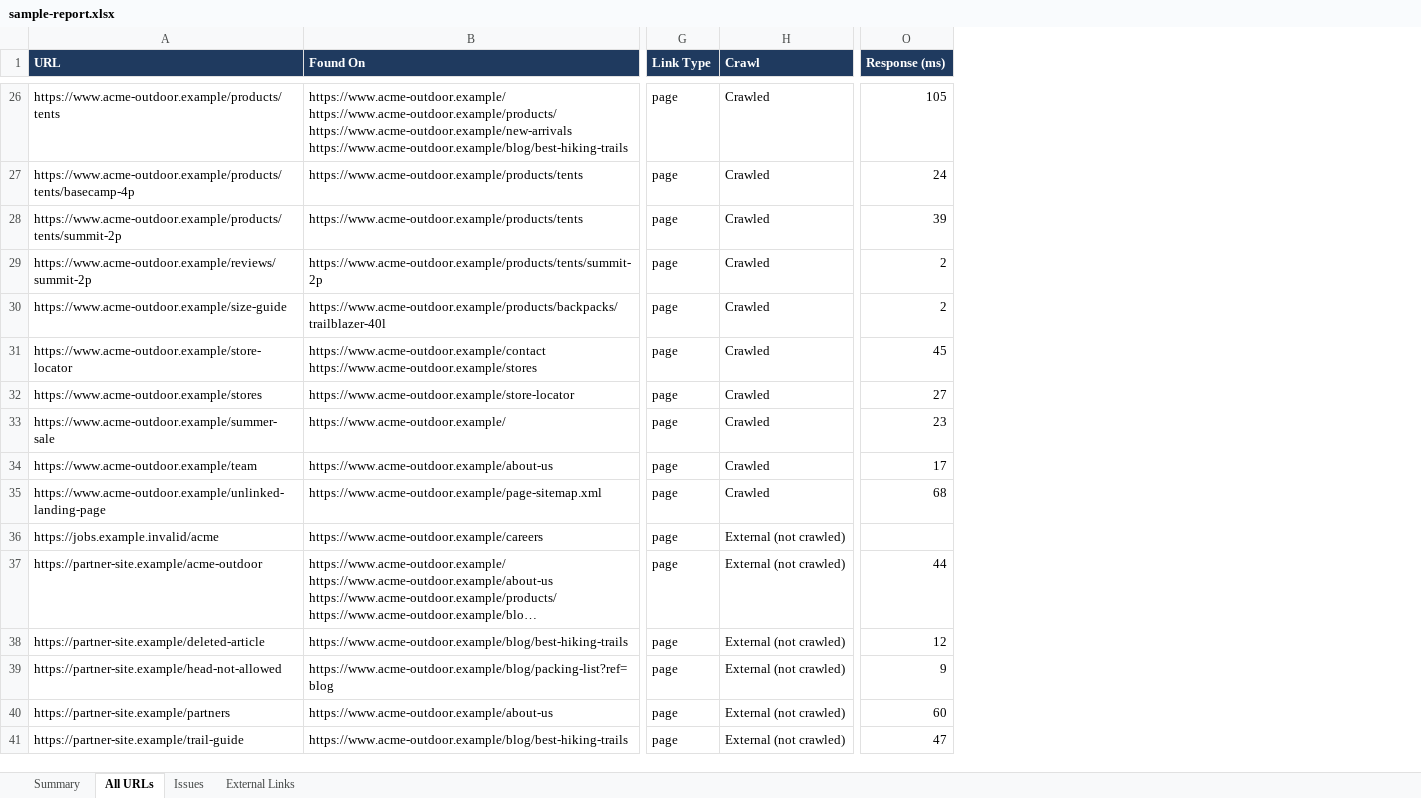
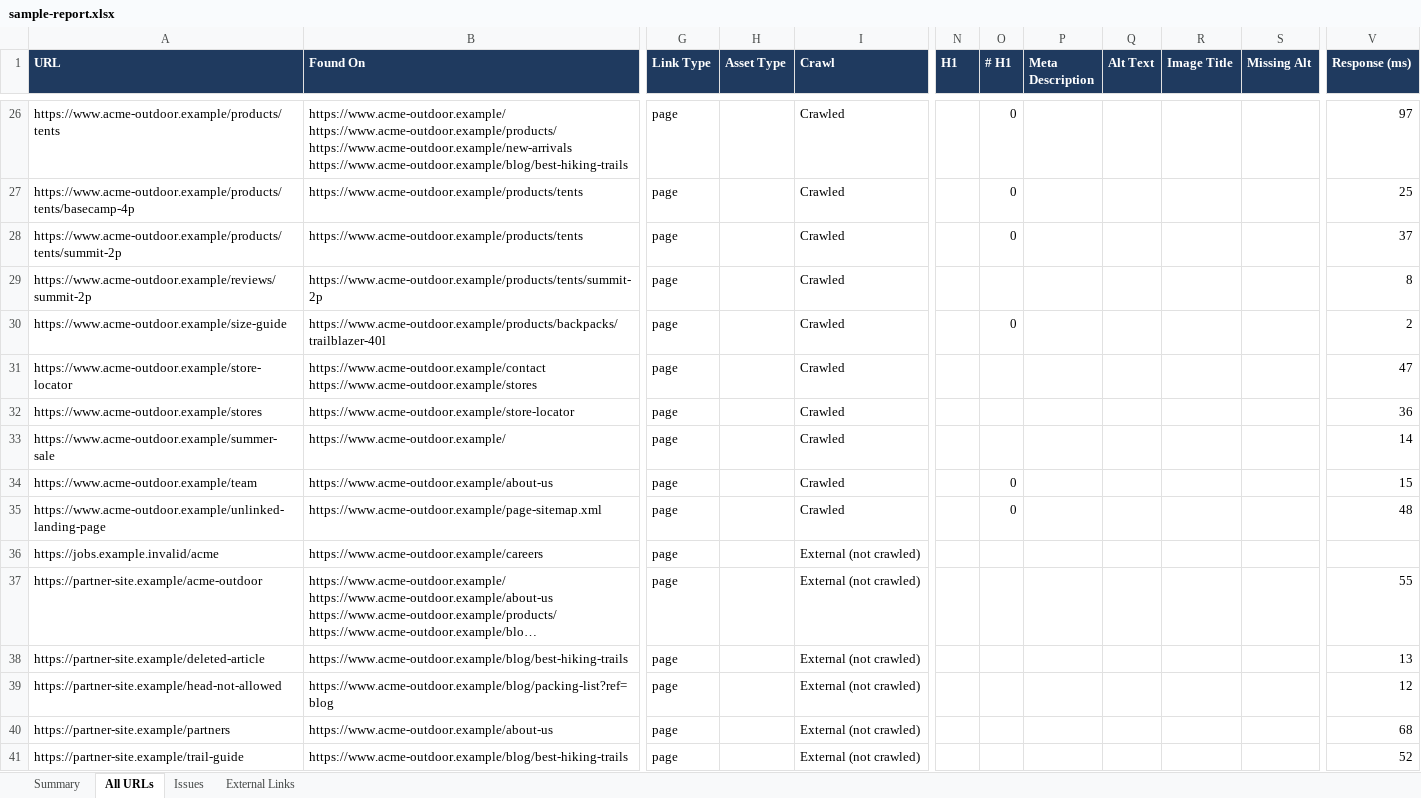
Before and after one commit to trunkcode/check-http-status, an Excel workbook: docs/sample-report.xlsx, sheet All URLs, drawn as a sheet; only a part is shown, gaps mark what is left out; long unchanged cells end in …; values as stored, in another font and other column widths than the file's, no borders; addresses are those after the commit; the diff covers the shown part only; the diff names each change by its address in the sheet, - before the commit and + after, or states it on an @@ line.

Commit message:
Prepare v2.2.0 release
Set the release date and rebuild the demo report and sample workbook with
the new columns and filters.

```diff
--- a/docs/sample-report.xlsx (sheet All URLs)
+++ b/docs/sample-report.xlsx (sheet All URLs)
+column H (Asset Type), empty
+column N (H1), empty
+column O (# H1), rows 26-35: 0 | 0 | 0 |  | 0 |  |  |  | 0 | 0
+column P (Meta Description), empty
+column Q (Alt Text), empty
+column R (Image Title), empty
+column S (Missing Alt), empty
-V26 (Response (ms)): 105
+V26 (Response (ms)): 97
-V27 (Response (ms)): 24
+V27 (Response (ms)): 25
-V28 (Response (ms)): 39
+V28 (Response (ms)): 37
-V29 (Response (ms)): 2
+V29 (Response (ms)): 8
-V31 (Response (ms)): 45
+V31 (Response (ms)): 47
-V32 (Response (ms)): 27
+V32 (Response (ms)): 36
-V33 (Response (ms)): 23
+V33 (Response (ms)): 14
-V34 (Response (ms)): 17
+V34 (Response (ms)): 15
-V35 (Response (ms)): 68
+V35 (Response (ms)): 48
-V37 (Response (ms)): 44
+V37 (Response (ms)): 55
-V38 (Response (ms)): 12
+V38 (Response (ms)): 13
-V39 (Response (ms)): 9
+V39 (Response (ms)): 12
-V40 (Response (ms)): 60
+V40 (Response (ms)): 68
-V41 (Response (ms)): 47
+V41 (Response (ms)): 52
```
Also changed, not shown: 25 edited cells elsewhere in this sheet, sheet Summary, 2 other files.
